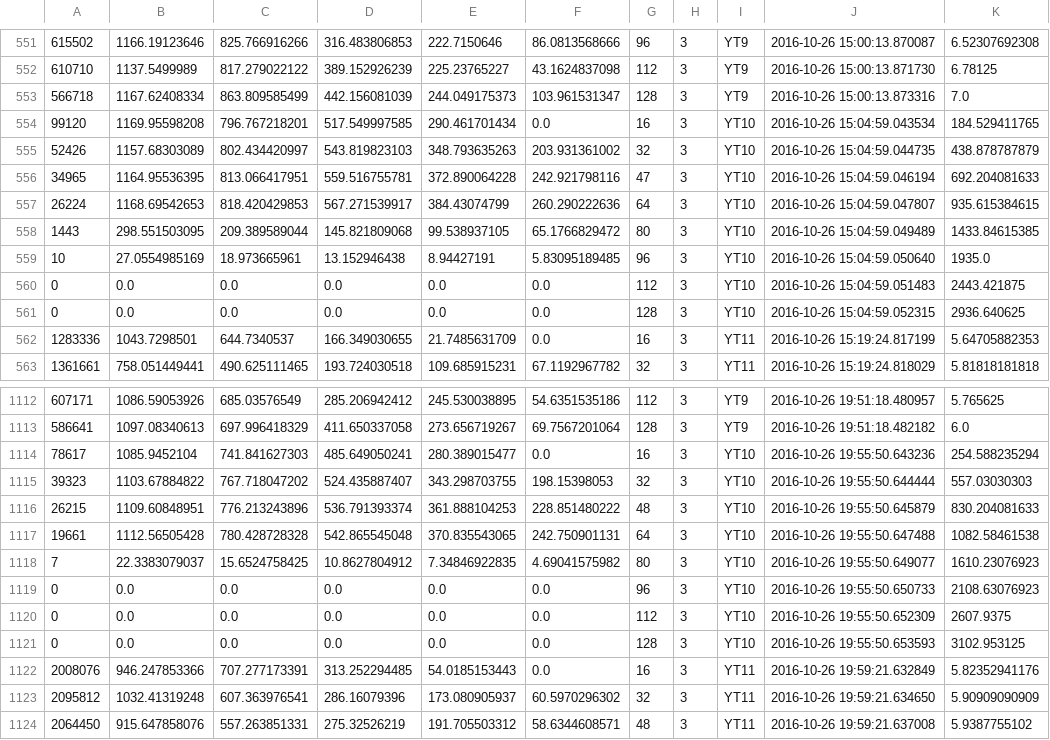
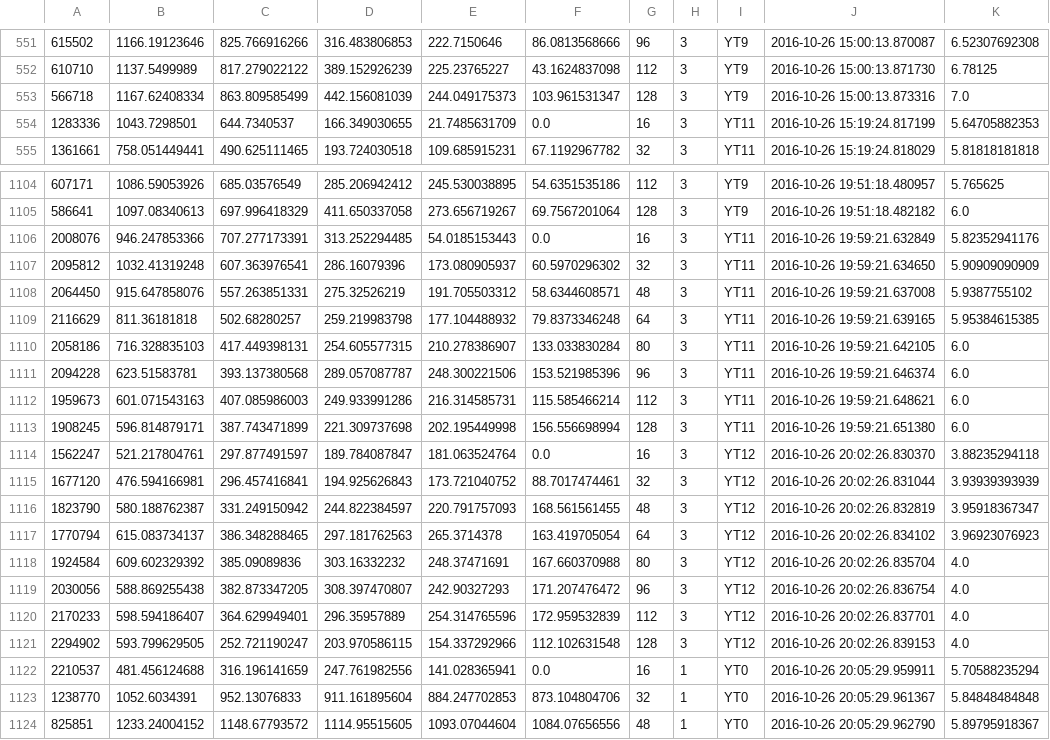
Before and after one commit to Gigglebit/TeleScopeTraining, a CSV file: out_summary_l3_26Oct_til27Oct1952pm.csv, drawn as a sheet; only a part is shown, gaps mark what is left out; the shorter side is filled out with more unchanged rows; the diff names each change by its address in the sheet, - before the commit and + after, or states it on an @@ line.

```diff
--- a/out_summary_l3_26Oct_til27Oct1952pm.csv
+++ b/out_summary_l3_26Oct_til27Oct1952pm.csv
-row 554: 99120 | 1169.95598208 | 796.767218201 | 517.549997585 | 290.461701434 | 0.0 | 16 | 3 | YT10 | 2016-10-26 15:04:59.043534 | 184.529411765
-row 555: 52426 | 1157.68303089 | 802.434420997 | 543.819823103 | 348.793635263 | 203.931361002 | 32 | 3 | YT10 | 2016-10-26 15:04:59.044735 | 438.878787879
-row 556: 34965 | 1164.95536395 | 813.066417951 | 559.516755781 | 372.890064228 | 242.921798116 | 47 | 3 | YT10 | 2016-10-26 15:04:59.046194 | 692.204081633
-row 557: 26224 | 1168.69542653 | 818.420429853 | 567.271539917 | 384.43074799 | 260.290222636 | 64 | 3 | YT10 | 2016-10-26 15:04:59.047807 | 935.615384615
-row 558: 1443 | 298.551503095 | 209.389589044 | 145.821809068 | 99.538937105 | 65.1766829472 | 80 | 3 | YT10 | 2016-10-26 15:04:59.049489 | 1433.84615385
-row 559: 10 | 27.0554985169 | 18.973665961 | 13.152946438 | 8.94427191 | 5.83095189485 | 96 | 3 | YT10 | 2016-10-26 15:04:59.050640 | 1935.0
-row 560: 0 | 0.0 | 0.0 | 0.0 | 0.0 | 0.0 | 112 | 3 | YT10 | 2016-10-26 15:04:59.051483 | 2443.421875
-row 561: 0 | 0.0 | 0.0 | 0.0 | 0.0 | 0.0 | 128 | 3 | YT10 | 2016-10-26 15:04:59.052315 | 2936.640625
-row 1114: 78617 | 1085.9452104 | 741.841627303 | 485.649050241 | 280.389015477 | 0.0 | 16 | 3 | YT10 | 2016-10-26 19:55:50.643236 | 254.588235294
-row 1115: 39323 | 1103.67884822 | 767.718047202 | 524.435887407 | 343.298703755 | 198.15398053 | 32 | 3 | YT10 | 2016-10-26 19:55:50.644444 | 557.03030303
-row 1116: 26215 | 1109.60848951 | 776.213243896 | 536.791393374 | 361.888104253 | 228.851480222 | 48 | 3 | YT10 | 2016-10-26 19:55:50.645879 | 830.204081633
-row 1117: 19661 | 1112.56505428 | 780.428728328 | 542.865545048 | 370.835543065 | 242.750901131 | 64 | 3 | YT10 | 2016-10-26 19:55:50.647488 | 1082.58461538
-row 1118: 7 | 22.3383079037 | 15.6524758425 | 10.8627804912 | 7.34846922835 | 4.69041575982 | 80 | 3 | YT10 | 2016-10-26 19:55:50.649077 | 1610.23076923
-row 1119: 0 | 0.0 | 0.0 | 0.0 | 0.0 | 0.0 | 96 | 3 | YT10 | 2016-10-26 19:55:50.650733 | 2108.63076923
-row 1120: 0 | 0.0 | 0.0 | 0.0 | 0.0 | 0.0 | 112 | 3 | YT10 | 2016-10-26 19:55:50.652309 | 2607.9375
-row 1121: 0 | 0.0 | 0.0 | 0.0 | 0.0 | 0.0 | 128 | 3 | YT10 | 2016-10-26 19:55:50.653593 | 3102.953125
```
Also changed, not shown: 1 other file.
